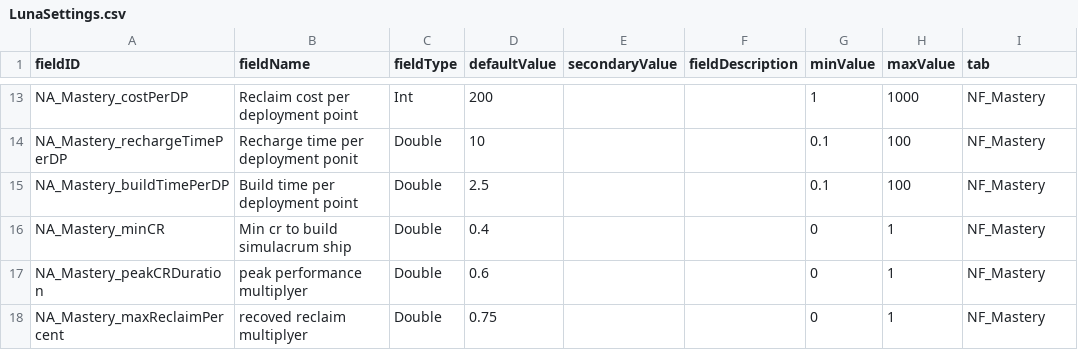
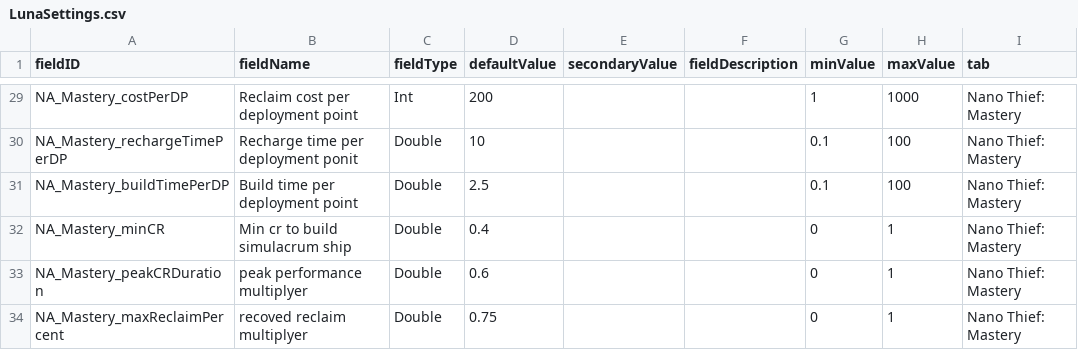
Before and after one commit to Alaricdragon/Abyssal_XO, a CSV file: data/config/LunaSettings.csv, drawn as a sheet; only a part is shown, gaps mark what is left out; addresses are those after the commit; the diff covers the shown part only; the diff names each change by its address in the sheet, - before the commit and + after, or states it on an @@ line.

```diff
--- a/data/config/LunaSettings.csv
+++ b/data/config/LunaSettings.csv
-I29:I34 (tab): NF_Mastery
+I29:I34 (tab): Nano Thief: Mastery
```
Also changed, not shown: 16 added rows and 14 edited cells elsewhere in this file, data/config/secondInCommand/SCAptitudes.csv, 57 other files.
